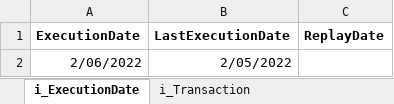
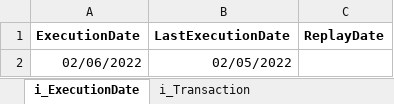
Before and after one commit to 19btech/subledger, an Excel workbook: model/processed_outputLOAN1.xlsx, sheet i_ExecutionDate, drawn as a sheet; values as stored, in another font and other column widths than the file's, no borders; the diff names each change by its address in the sheet, - before the commit and + after, or states it on an @@ line.

```diff
--- a/model/processed_outputLOAN1.xlsx (sheet i_ExecutionDate)
+++ b/model/processed_outputLOAN1.xlsx (sheet i_ExecutionDate)
-A2 (ExecutionDate): 2/06/2022
+A2 (ExecutionDate): 02/06/2022
-B2 (LastExecutionDate): 2/05/2022
+B2 (LastExecutionDate): 02/05/2022
```
Also changed, not shown: sheet i_InstrumentAttribute, sheet i_Metric, sheet Cals, sheet i_Transaction, model/processed_outputIDHJ-EGNY.xlsx, model/processed_outputSO1.xlsx, 43 other files.
